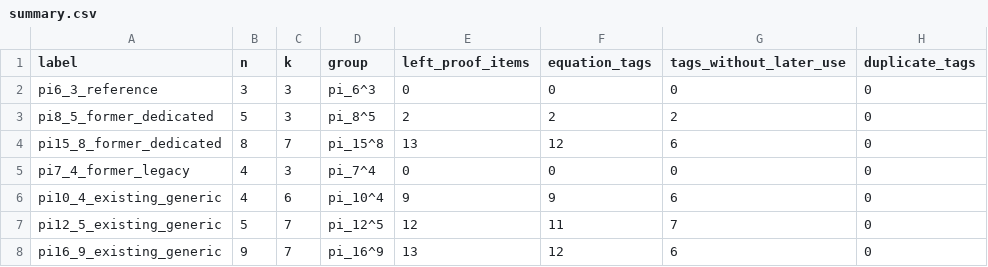
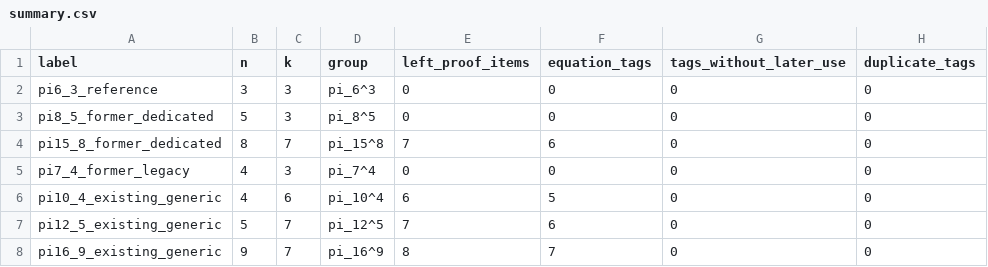
Before and after one commit to akebono03/ehp-proof-tracer, a CSV file: phase158_r5_4_post_unification_numbering_audit_repair1/audit_output/summary.csv, drawn as a sheet; only a part is shown; the diff names each change by its address in the sheet, - before the commit and + after, or states it on an @@ line.

```diff
--- a/phase158_r5_4_post_unification_numbering_audit_repair1/audit_output/summary.csv
+++ b/phase158_r5_4_post_unification_numbering_audit_repair1/audit_output/summary.csv
-E3 (left_proof_items): 2
+E3 (left_proof_items): 0
-F3 (equation_tags): 2
+F3 (equation_tags): 0
-G3 (tags_without_later_use): 2
+G3 (tags_without_later_use): 0
-E4 (left_proof_items): 13
+E4 (left_proof_items): 7
-F4 (equation_tags): 12
+F4 (equation_tags): 6
-G4 (tags_without_later_use): 6
+G4 (tags_without_later_use): 0
-E6 (left_proof_items): 9
+E6 (left_proof_items): 6
-F6 (equation_tags): 9
+F6 (equation_tags): 5
-G6 (tags_without_later_use): 6
+G6 (tags_without_later_use): 0
-E7 (left_proof_items): 12
+E7 (left_proof_items): 7
-F7 (equation_tags): 11
+F7 (equation_tags): 6
-G7 (tags_without_later_use): 7
+G7 (tags_without_later_use): 0
-E8 (left_proof_items): 13
+E8 (left_proof_items): 8
-F8 (equation_tags): 12
+F8 (equation_tags): 7
-G8 (tags_without_later_use): 6
+G8 (tags_without_later_use): 0
```
Also changed, not shown: 19 other files.
